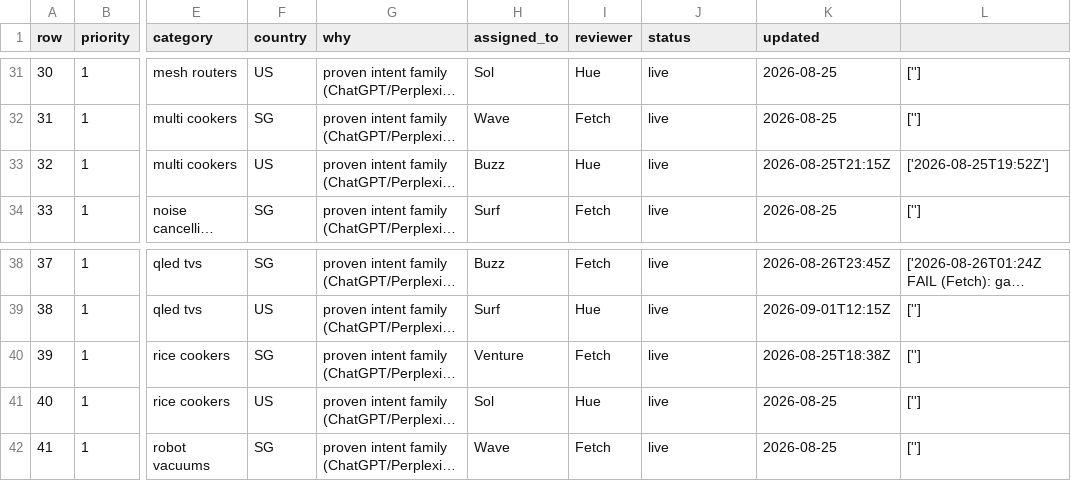
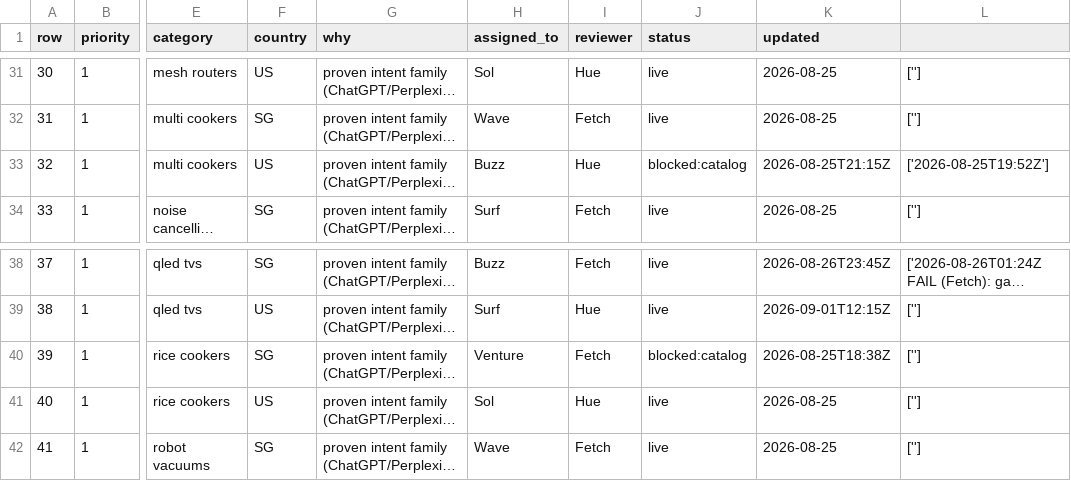
Before and after one commit to BuyWhere/buywhere, a CSV file: PRIORITY-PAGES.csv, drawn as a sheet; only a part is shown, gaps mark what is left out; long unchanged cells end in …; the diff names each change by its address in the sheet, - before the commit and + after, or states it on an @@ line.

Commit message:
chore: mark best-rice-cookers-singapore and best-multi-cookers-us blocked:catalog (gate FAIL)

```diff
--- a/PRIORITY-PAGES.csv
+++ b/PRIORITY-PAGES.csv
-J33 (status): live
+J33 (status): blocked:catalog
-J40 (status): live
+J40 (status): blocked:catalog
```
